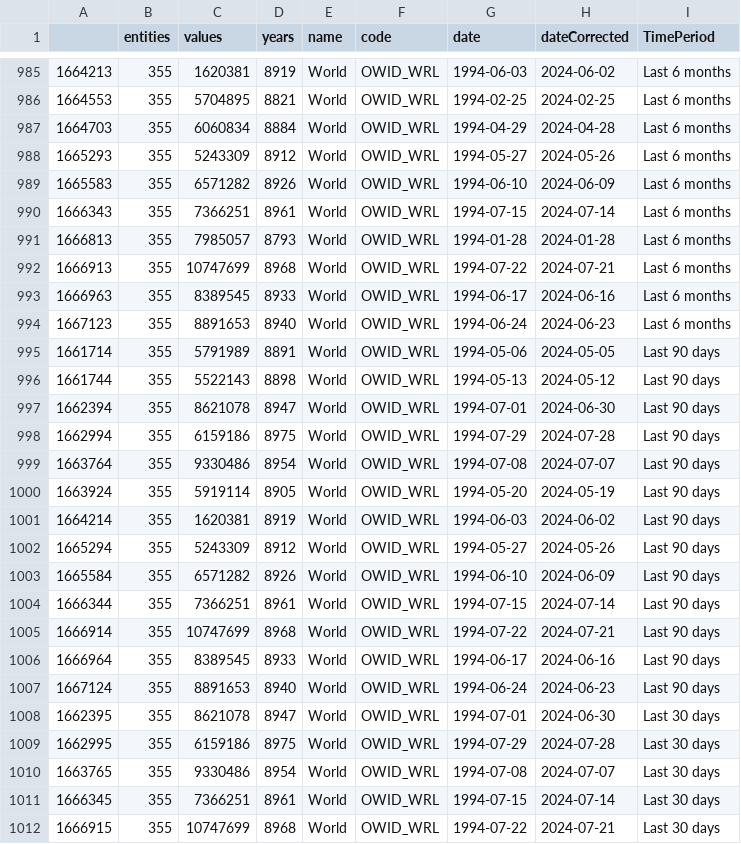
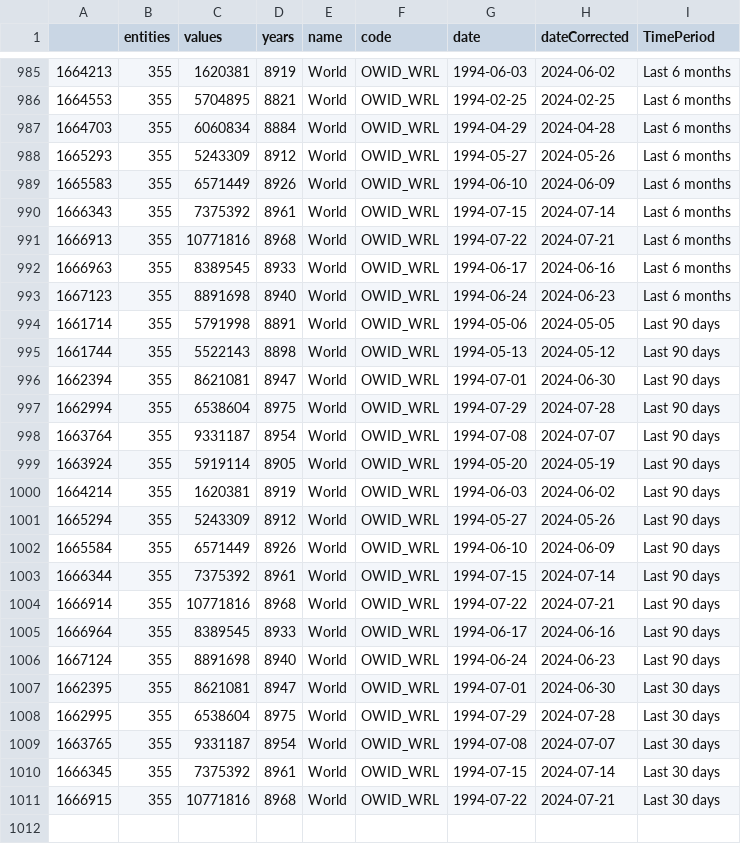
Before and after one commit to vfillis/automated-polling, a CSV file: data/forest_fires_world.csv, drawn as a sheet; only a part is shown, gaps mark what is left out; the diff covers the shown part only.

```diff
--- a/data/forest_fires_world.csv
+++ b/data/forest_fires_world.csv
@@ -988,13 +988,12 @@
 "1665293",355,5243309,8912,"World","OWID_WRL",1994-05-27,2024-05-26,"Last 6 months"
-"1665583",355,6571282,8926,"World","OWID_WRL",1994-06-10,2024-06-09,"Last 6 months"
-"1666343",355,7366251,8961,"World","OWID_WRL",1994-07-15,2024-07-14,"Last 6 months"
-"1666813",355,7985057,8793,"World","OWID_WRL",1994-01-28,2024-01-28,"Last 6 months"
-"1666913",355,10747699,8968,"World","OWID_WRL",1994-07-22,2024-07-21,"Last 6 months"
+"1665583",355,6571449,8926,"World","OWID_WRL",1994-06-10,2024-06-09,"Last 6 months"
+"1666343",355,7375392,8961,"World","OWID_WRL",1994-07-15,2024-07-14,"Last 6 months"
+"1666913",355,10771816,8968,"World","OWID_WRL",1994-07-22,2024-07-21,"Last 6 months"
 "1666963",355,8389545,8933,"World","OWID_WRL",1994-06-17,2024-06-16,"Last 6 months"
-"1667123",355,8891653,8940,"World","OWID_WRL",1994-06-24,2024-06-23,"Last 6 months"
-"1661714",355,5791989,8891,"World","OWID_WRL",1994-05-06,2024-05-05,"Last 90 days"
+"1667123",355,8891698,8940,"World","OWID_WRL",1994-06-24,2024-06-23,"Last 6 months"
+"1661714",355,5791998,8891,"World","OWID_WRL",1994-05-06,2024-05-05,"Last 90 days"
 "1661744",355,5522143,8898,"World","OWID_WRL",1994-05-13,2024-05-12,"Last 90 days"
-"1662394",355,8621078,8947,"World","OWID_WRL",1994-07-01,2024-06-30,"Last 90 days"
-"1662994",355,6159186,8975,"World","OWID_WRL",1994-07-29,2024-07-28,"Last 90 days"
-"1663764",355,9330486,8954,"World","OWID_WRL",1994-07-08,2024-07-07,"Last 90 days"
+"1662394",355,8621081,8947,"World","OWID_WRL",1994-07-01,2024-06-30,"Last 90 days"
+"1662994",355,6538604,8975,"World","OWID_WRL",1994-07-29,2024-07-28,"Last 90 days"
+"1663764",355,9331187,8954,"World","OWID_WRL",1994-07-08,2024-07-07,"Last 90 days"
 "1663924",355,5919114,8905,"World","OWID_WRL",1994-05-20,2024-05-19,"Last 90 days"
@@ -1002,11 +1001,11 @@
 "1665294",355,5243309,8912,"World","OWID_WRL",1994-05-27,2024-05-26,"Last 90 days"
-"1665584",355,6571282,8926,"World","OWID_WRL",1994-06-10,2024-06-09,"Last 90 days"
-"1666344",355,7366251,8961,"World","OWID_WRL",1994-07-15,2024-07-14,"Last 90 days"
-"1666914",355,10747699,8968,"World","OWID_WRL",1994-07-22,2024-07-21,"Last 90 days"
+"1665584",355,6571449,8926,"World","OWID_WRL",1994-06-10,2024-06-09,"Last 90 days"
+"1666344",355,7375392,8961,"World","OWID_WRL",1994-07-15,2024-07-14,"Last 90 days"
+"1666914",355,10771816,8968,"World","OWID_WRL",1994-07-22,2024-07-21,"Last 90 days"
 "1666964",355,8389545,8933,"World","OWID_WRL",1994-06-17,2024-06-16,"Last 90 days"
-"1667124",355,8891653,8940,"World","OWID_WRL",1994-06-24,2024-06-23,"Last 90 days"
-"1662395",355,8621078,8947,"World","OWID_WRL",1994-07-01,2024-06-30,"Last 30 days"
-"1662995",355,6159186,8975,"World","OWID_WRL",1994-07-29,2024-07-28,"Last 30 days"
-"1663765",355,9330486,8954,"World","OWID_WRL",1994-07-08,2024-07-07,"Last 30 days"
-"1666345",355,7366251,8961,"World","OWID_WRL",1994-07-15,2024-07-14,"Last 30 days"
-"1666915",355,10747699,8968,"World","OWID_WRL",1994-07-22,2024-07-21,"Last 30 days"
+"1667124",355,8891698,8940,"World","OWID_WRL",1994-06-24,2024-06-23,"Last 90 days"
+"1662395",355,8621081,8947,"World","OWID_WRL",1994-07-01,2024-06-30,"Last 30 days"
+"1662995",355,6538604,8975,"World","OWID_WRL",1994-07-29,2024-07-28,"Last 30 days"
+"1663765",355,9331187,8954,"World","OWID_WRL",1994-07-08,2024-07-07,"Last 30 days"
+"1666345",355,7375392,8961,"World","OWID_WRL",1994-07-15,2024-07-14,"Last 30 days"
+"1666915",355,10771816,8968,"World","OWID_WRL",1994-07-22,2024-07-21,"Last 30 days"
```
Also changed, not shown: 28 edited cells elsewhere in this file, data/last3Y_polling.csv.
